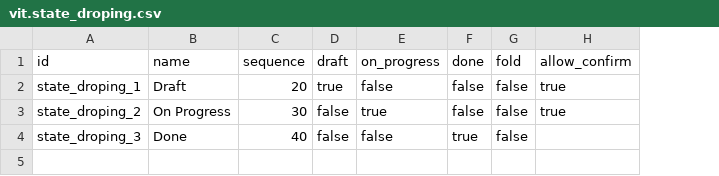
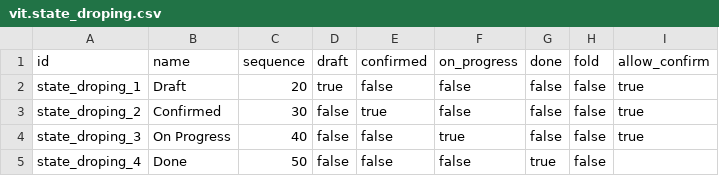
Before and after one commit to akhdaniel/smart-contract, a CSV file: vit_contract/data/vit.state_droping.csv, drawn as a sheet; addresses are those after the commit; the diff names each change by its address in the sheet, - before the commit and + after, or states it on an @@ line.

```diff
--- a/vit_contract/data/vit.state_droping.csv
+++ b/vit_contract/data/vit.state_droping.csv
+column E (confirmed), rows 2-4: false | true | false
-B3 (name): On Progress
+B3 (name): Confirmed
-F3 (on_progress): true
+F3 (on_progress): false
-B4 (name): Done
+B4 (name): On Progress
-F4 (on_progress): false
+F4 (on_progress): true
-G4 (done): true
+G4 (done): false
-I4 (allow_confirm): (empty)
+I4 (allow_confirm): true
+row 5: state_droping_4 | Done | 50 | false | false | false | true | false
```
Also changed, not shown: vit_contract/security/ir.model.access.csv, vit_contract_inherit/security/ir.model.access.csv, 37 other files.
